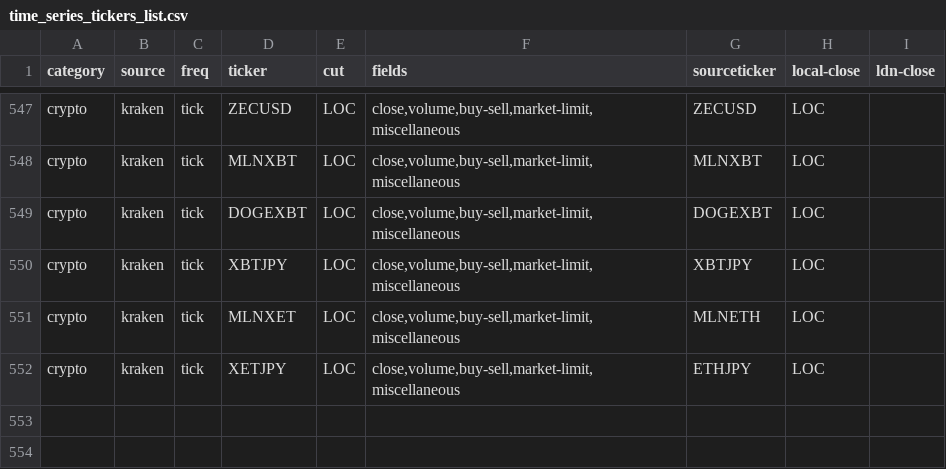
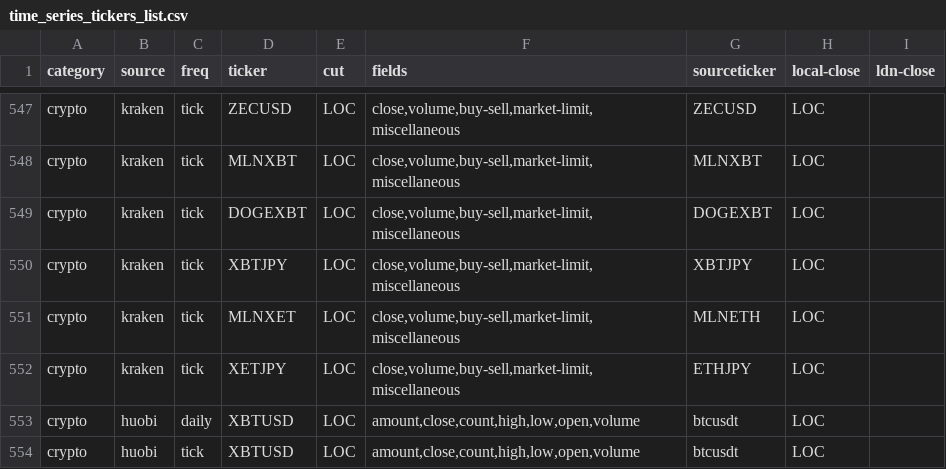
Before and after one commit to cuemacro/findatapy, a CSV file: findatapy/conf/time_series_tickers_list.csv, drawn as a sheet; only a part is shown, gaps mark what is left out; the diff names each change by its address in the sheet, - before the commit and + after, or states it on an @@ line.

Commit message:
Add support for getting historical data from Huobi crypto exchange (#22)
* add support for historical data from crypto exchange Huobi

* merge with upstream

```diff
--- a/findatapy/conf/time_series_tickers_list.csv
+++ b/findatapy/conf/time_series_tickers_list.csv
+row 553: crypto | huobi | daily | XBTUSD | LOC | amount,close,count,high,low,open,volume | btcusdt | LOC
+row 554: crypto | huobi | tick | XBTUSD | LOC | amount,close,count,high,low,open,volume | btcusdt | LOC
```
Also changed, not shown: findatapy/conf/time_series_categories_fields.csv, findatapy/conf/time_series_fields_list.csv, 3 other files.
